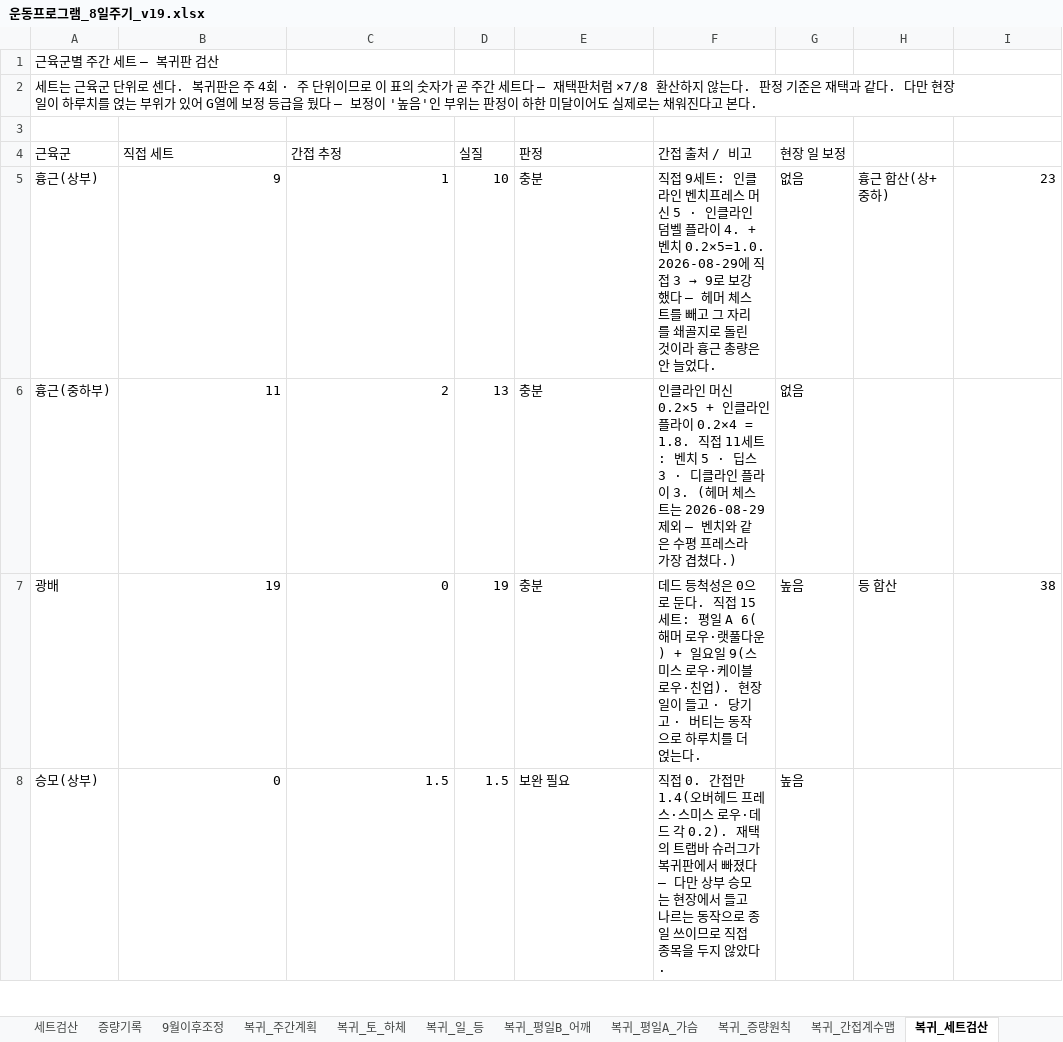
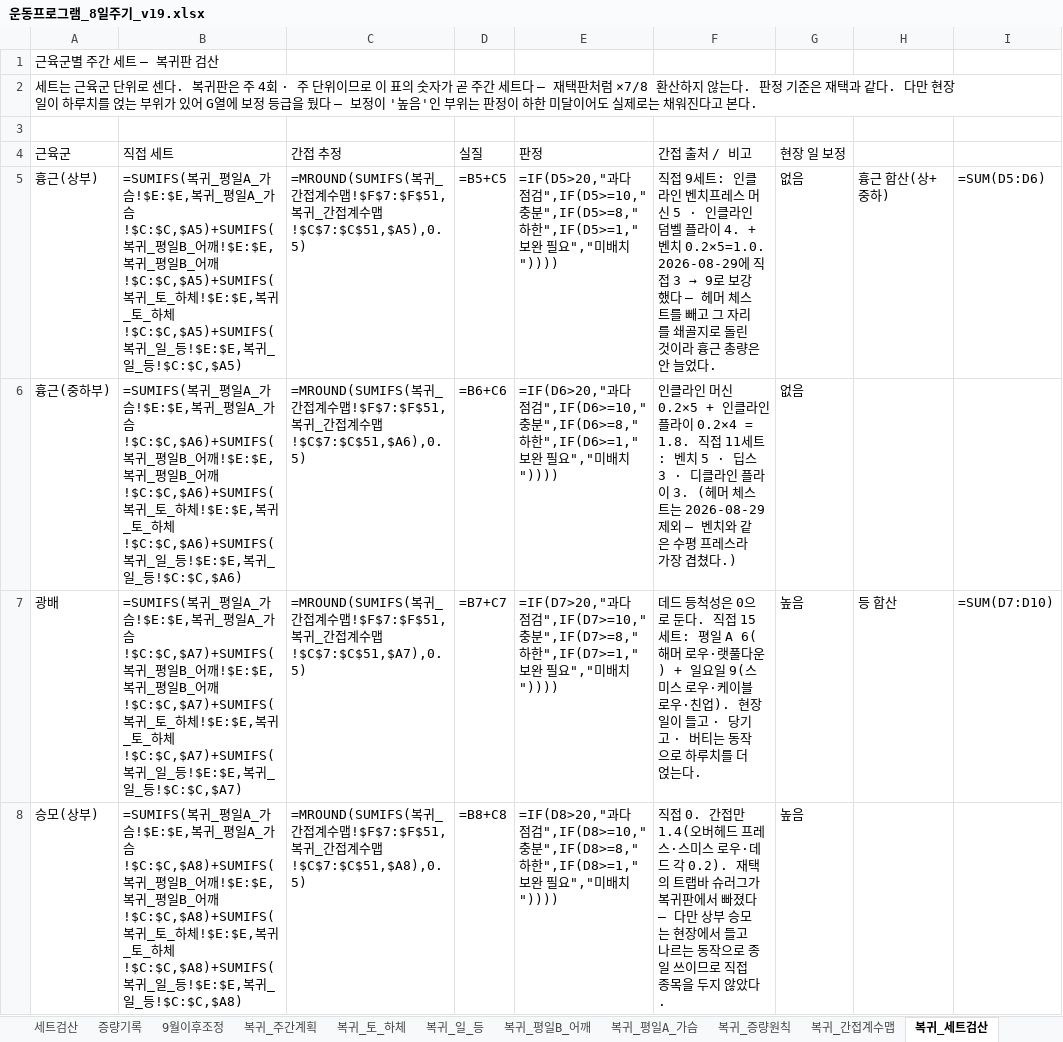
Before and after one commit to ktmffl-max/health1234, an Excel workbook: 운동프로그램_8일주기_v19.xlsx, sheet 복귀_세트검산, drawn as a sheet; only a part is shown; values as stored, in another font and other column widths than the file's, no borders; formulas without a stored value are shown as written; the diff covers the shown part only; the diff names each change by its address in the sheet, - before the commit and + after, or states it on an @@ line.

```diff
--- a/운동프로그램_8일주기_v19.xlsx (sheet 복귀_세트검산)
+++ b/운동프로그램_8일주기_v19.xlsx (sheet 복귀_세트검산)
-B5 (직접 세트): 9
+B5 (직접 세트): =SUMIFS(복귀_평일A_가슴!$E:$E,복귀_평일A_가슴!$C:$C,$A5)+SUMIFS(복귀_평일B_어깨!$E:$E,복귀_평일B_어깨!$C:$C,$A5)+SUMIFS(복귀_토_하체!$E:$E,복귀_토_하체!$C:$C,$A5)+SUMIFS(복귀_일_등!$E:$E,복귀_일_등!$C:$C,$A5)
-C5 (간접 추정): 1
+C5 (간접 추정): =MROUND(SUMIFS(복귀_간접계수맵!$F$7:$F$51,복귀_간접계수맵!$C$7:$C$51,$A5),0.5)
-D5 (실질): 10
+D5 (실질): =B5+C5
-E5 (판정): 충분
+E5 (판정): =IF(D5>20,"과다 점검",IF(D5>=10,"충분",IF(D5>=8,"하한",IF(D5>=1,"보완 필요","미배치"))))
-I5: 23
+I5: =SUM(D5:D6)
-B6 (직접 세트): 11
+B6 (직접 세트): =SUMIFS(복귀_평일A_가슴!$E:$E,복귀_평일A_가슴!$C:$C,$A6)+SUMIFS(복귀_평일B_어깨!$E:$E,복귀_평일B_어깨!$C:$C,$A6)+SUMIFS(복귀_토_하체!$E:$E,복귀_토_하체!$C:$C,$A6)+SUMIFS(복귀_일_등!$E:$E,복귀_일_등!$C:$C,$A6)
-C6 (간접 추정): 2
+C6 (간접 추정): =MROUND(SUMIFS(복귀_간접계수맵!$F$7:$F$51,복귀_간접계수맵!$C$7:$C$51,$A6),0.5)
-D6 (실질): 13
+D6 (실질): =B6+C6
-E6 (판정): 충분
+E6 (판정): =IF(D6>20,"과다 점검",IF(D6>=10,"충분",IF(D6>=8,"하한",IF(D6>=1,"보완 필요","미배치"))))
-B7 (직접 세트): 19
+B7 (직접 세트): =SUMIFS(복귀_평일A_가슴!$E:$E,복귀_평일A_가슴!$C:$C,$A7)+SUMIFS(복귀_평일B_어깨!$E:$E,복귀_평일B_어깨!$C:$C,$A7)+SUMIFS(복귀_토_하체!$E:$E,복귀_토_하체!$C:$C,$A7)+SUMIFS(복귀_일_등!$E:$E,복귀_일_등!$C:$C,$A7)
-C7 (간접 추정): 0
+C7 (간접 추정): =MROUND(SUMIFS(복귀_간접계수맵!$F$7:$F$51,복귀_간접계수맵!$C$7:$C$51,$A7),0.5)
-D7 (실질): 19
+D7 (실질): =B7+C7
-E7 (판정): 충분
+E7 (판정): =IF(D7>20,"과다 점검",IF(D7>=10,"충분",IF(D7>=8,"하한",IF(D7>=1,"보완 필요","미배치"))))
-I7: 38
+I7: =SUM(D7:D10)
-B8 (직접 세트): 0
+B8 (직접 세트): =SUMIFS(복귀_평일A_가슴!$E:$E,복귀_평일A_가슴!$C:$C,$A8)+SUMIFS(복귀_평일B_어깨!$E:$E,복귀_평일B_어깨!$C:$C,$A8)+SUMIFS(복귀_토_하체!$E:$E,복귀_토_하체!$C:$C,$A8)+SUMIFS(복귀_일_등!$E:$E,복귀_일_등!$C:$C,$A8)
-C8 (간접 추정): 1.5
+C8 (간접 추정): =MROUND(SUMIFS(복귀_간접계수맵!$F$7:$F$51,복귀_간접계수맵!$C$7:$C$51,$A8),0.5)
-D8 (실질): 1.5
+D8 (실질): =B8+C8
-E8 (판정): 보완 필요
+E8 (판정): =IF(D8>20,"과다 점검",IF(D8>=10,"충분",IF(D8>=8,"하한",IF(D8>=1,"보완 필요","미배치"))))
```
Also changed, not shown: 67 edited cells elsewhere in this sheet, sheet 간접계수맵, sheet 세트검산, sheet 복귀_간접계수맵, sheet 시작중량_설정, sheet 증량기록, sheet D7_하체B, 13 more sheets, 5 other files.
